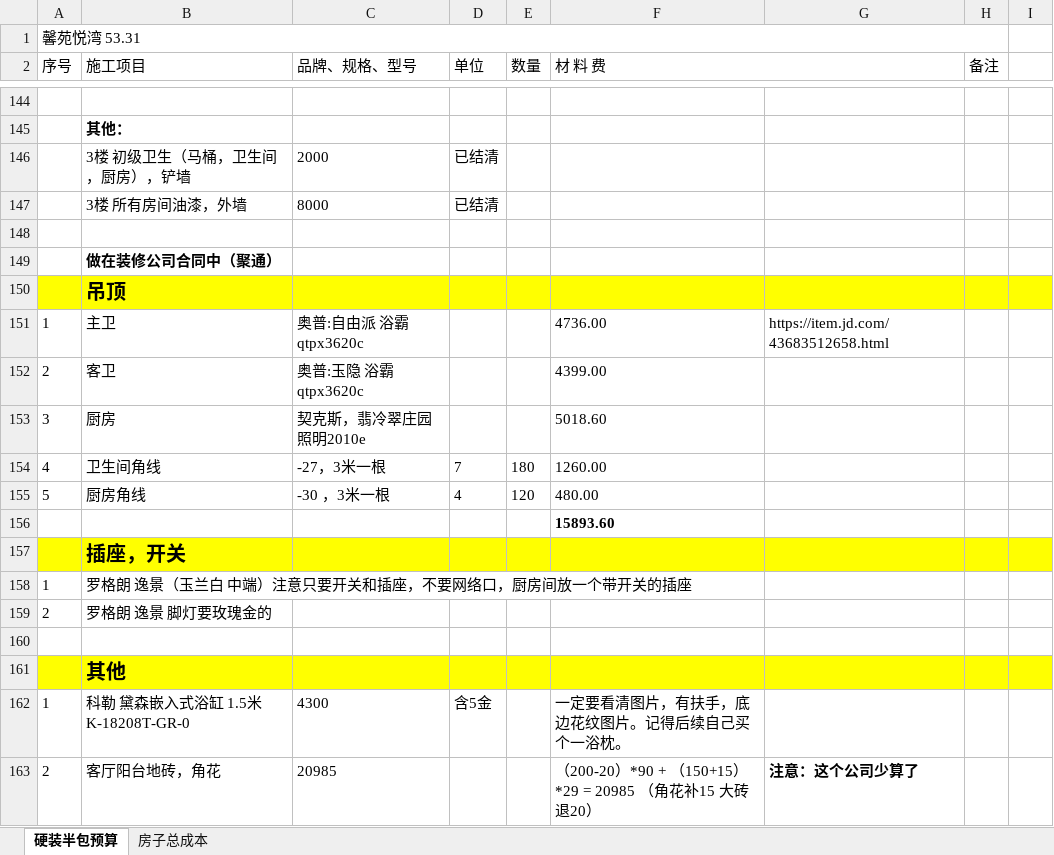
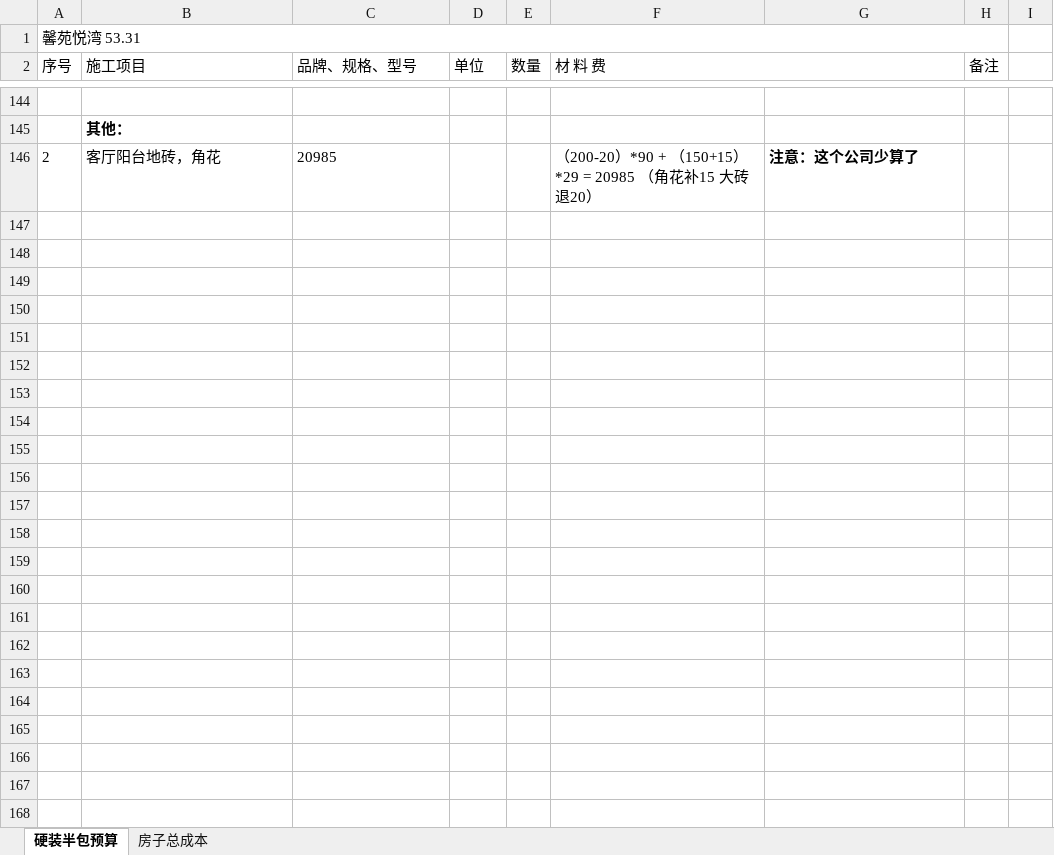
Before and after one commit to shilei-wang/waterdrop, an Excel workbook: common/iris 主要模块/装修预算.xlsx, sheet 硬装半包预算, drawn as a sheet; only a part is shown, gaps mark what is left out; values as stored, in another font and other column widths than the file's, no borders; the diff names each change by its address in the sheet, - before the commit and + after, or states it on an @@ line.

```diff
--- a/common/iris 主要模块/装修预算.xlsx (sheet 硬装半包预算)
+++ b/common/iris 主要模块/装修预算.xlsx (sheet 硬装半包预算)
-row 146:  | 3楼 初级卫生（马桶，卫生间，厨房），铲墙 | 2000 | 已结清
-row 147:  | 3楼 所有房间油漆，外墙 | 8000 | 已结清
-row 148: (empty)
-row 149:  | 做在装修公司合同中（聚通）
-row 150:  | 吊顶
-row 151: 1 | 主卫 | 奥普:自由派 浴霸qtpx3620c |  |  | 4736.00 | https://item.jd.com/43683512658.html
-row 152: 2 | 客卫 | 奥普:玉隐 浴霸qtpx3620c |  |  | 4399.00
-row 153: 3 | 厨房 | 契克斯，翡冷翠庄园 照明2010e |  |  | 5018.60
-row 154: 4 | 卫生间角线 | -27，3米一根 | 7 | 180 | 1260.00
-row 155: 5 | 厨房角线 | -30 ，3米一根 | 4 | 120 | 480.00
-row 156:  |  |  |  |  | 15893.60
-row 157:  | 插座，开关
-row 158: 1 | 罗格朗 逸景（玉兰白 中端）注意只要开关和插座，不要网络口，厨房间放一个带开关的插座
-row 159: 2 | 罗格朗 逸景 脚灯要玫瑰金的
-row 160: (empty)
-row 161:  | 其他
-row 162: 1 | 科勒 黛森嵌入式浴缸 1.5米 K-18208T-GR-0 | 4300 | 含5金 |  | 一定要看清图片，有扶手，底边花纹图片。记得后续自己买个一浴枕。
```
Also changed, not shown: 3 other files.
